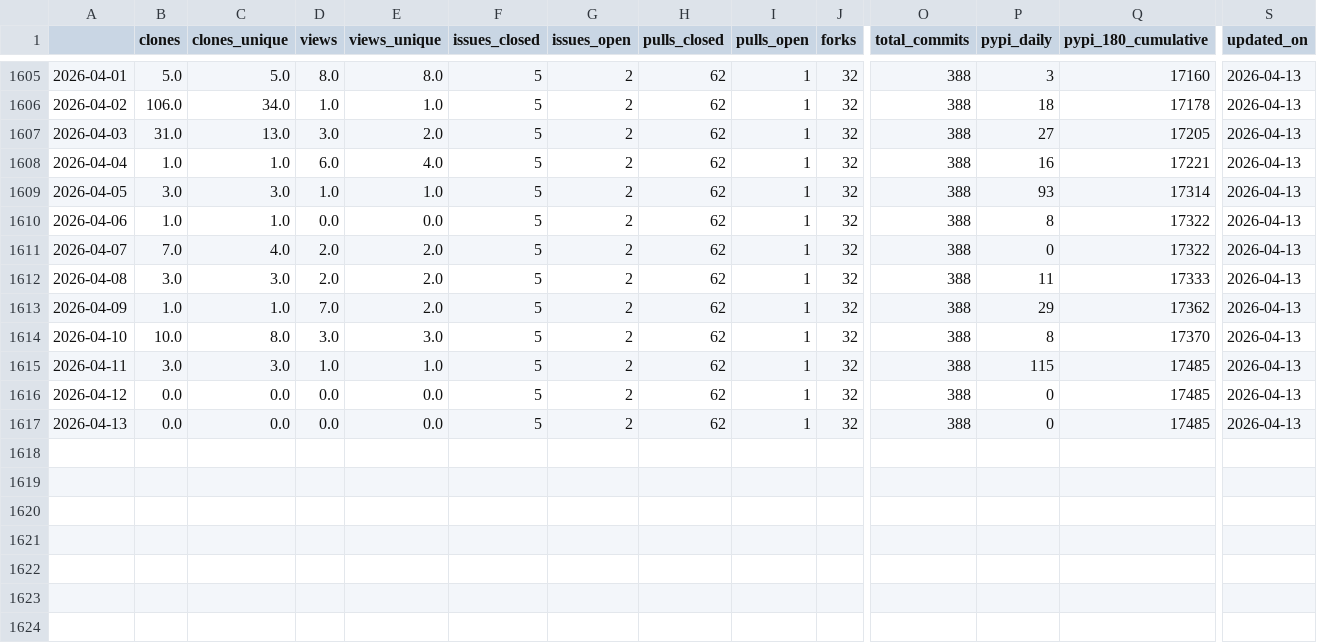
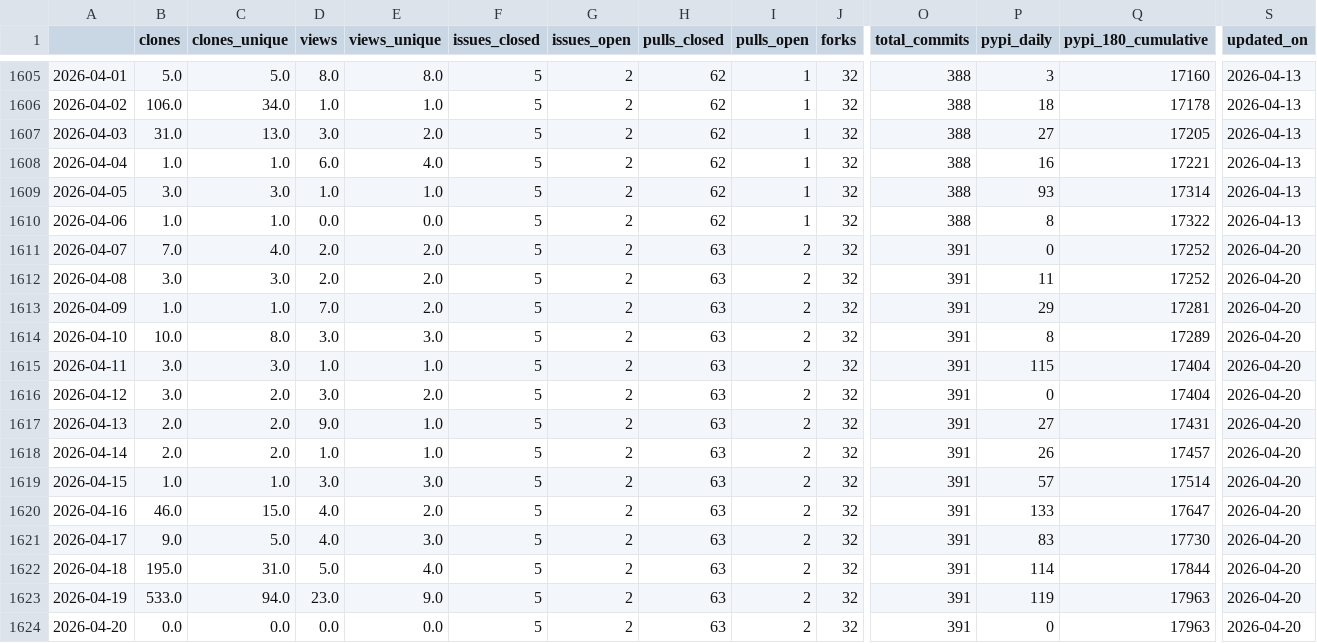
Before and after one commit to NatLabRockies/osos, a CSV file: data/phygnn.csv, drawn as a sheet; only a part is shown, gaps mark what is left out; rows hold the shown columns only; the diff names each change by its address in the sheet, - before the commit and + after, or states it on an @@ line.

```diff
--- a/data/phygnn.csv
+++ b/data/phygnn.csv
-H1611:H1617 (pulls_closed): 62
+H1611:H1617 (pulls_closed): 63
-I1611:I1617 (pulls_open): 1
+I1611:I1617 (pulls_open): 2
-O1611:O1617 (total_commits): 388
+O1611:O1617 (total_commits): 391
-Q1611 (pypi_180_cumulative): 17322
+Q1611 (pypi_180_cumulative): 17252
-S1611:S1617 (updated_on): 2026-04-13
+S1611:S1617 (updated_on): 2026-04-20
-Q1612 (pypi_180_cumulative): 17333
+Q1612 (pypi_180_cumulative): 17252
-Q1613 (pypi_180_cumulative): 17362
+Q1613 (pypi_180_cumulative): 17281
-Q1614 (pypi_180_cumulative): 17370
+Q1614 (pypi_180_cumulative): 17289
-Q1615:Q1616 (pypi_180_cumulative): 17485
+Q1615:Q1616 (pypi_180_cumulative): 17404
-B1616 (clones): 0.0
+B1616 (clones): 3.0
-C1616:C1617 (clones_unique): 0.0
+C1616:C1617 (clones_unique): 2.0
-D1616 (views): 0.0
+D1616 (views): 3.0
-E1616 (views_unique): 0.0
+E1616 (views_unique): 2.0
-B1617 (clones): 0.0
+B1617 (clones): 2.0
-D1617 (views): 0.0
+D1617 (views): 9.0
-E1617 (views_unique): 0.0
+E1617 (views_unique): 1.0
-P1617 (pypi_daily): 0
+P1617 (pypi_daily): 27
-Q1617 (pypi_180_cumulative): 17485
+Q1617 (pypi_180_cumulative): 17431
+row 1618: 2026-04-14 | 2.0 | 2.0 | 1.0 | 1.0 | 5 | 2 | 63 | 2 | 32 | 391 | 26 | 17457 | 2026-04-20
+row 1619: 2026-04-15 | 1.0 | 1.0 | 3.0 | 3.0 | 5 | 2 | 63 | 2 | 32 | 391 | 57 | 17514 | 2026-04-20
+row 1620: 2026-04-16 | 46.0 | 15.0 | 4.0 | 2.0 | 5 | 2 | 63 | 2 | 32 | 391 | 133 | 17647 | 2026-04-20
+row 1621: 2026-04-17 | 9.0 | 5.0 | 4.0 | 3.0 | 5 | 2 | 63 | 2 | 32 | 391 | 83 | 17730 | 2026-04-20
+row 1622: 2026-04-18 | 195.0 | 31.0 | 5.0 | 4.0 | 5 | 2 | 63 | 2 | 32 | 391 | 114 | 17844 | 2026-04-20
+row 1623: 2026-04-19 | 533.0 | 94.0 | 23.0 | 9.0 | 5 | 2 | 63 | 2 | 32 | 391 | 119 | 17963 | 2026-04-20
+row 1624: 2026-04-20 | 0.0 | 0.0 | 0.0 | 0.0 | 5 | 2 | 63 | 2 | 32 | 391 | 0 | 17963 | 2026-04-20
```
Also changed, not shown: data/nrwal.csv, data/rev.csv, 20 other files.
